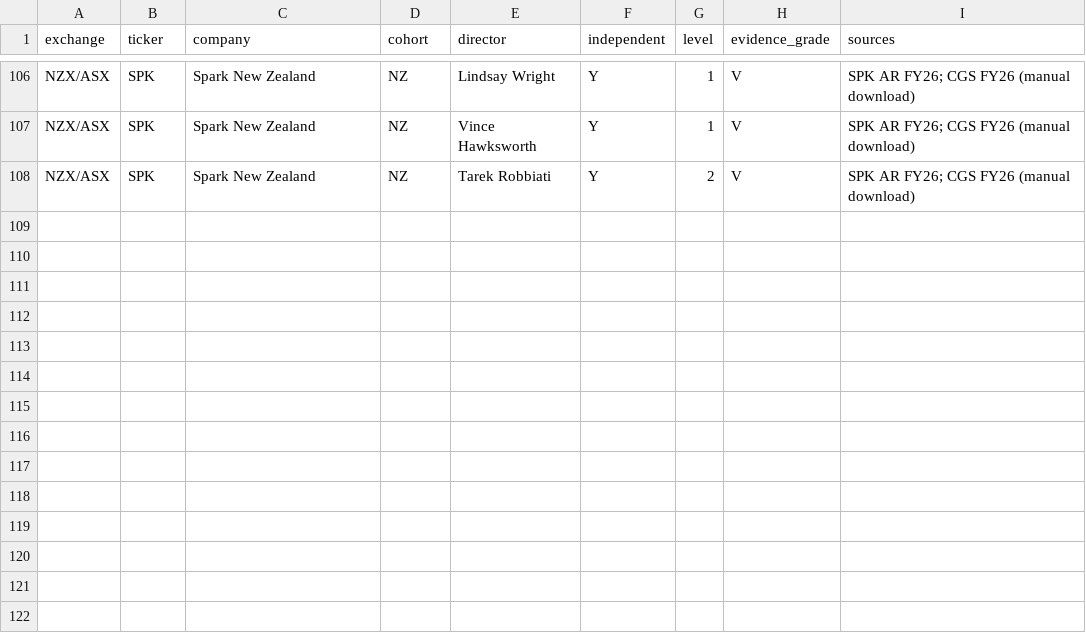
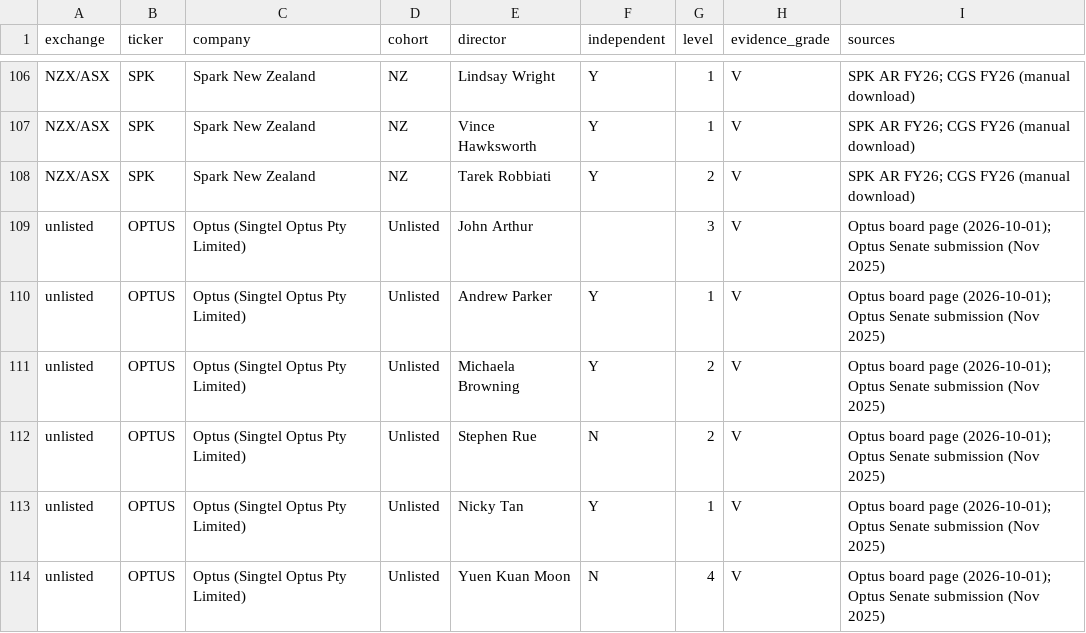
Before and after one commit to IEISI-ORG/BOARDS, a CSV file: data/directors.csv, drawn as a sheet; only a part is shown, gaps mark what is left out.

Commit message:
docs: update board expertise report 2026-10-01

```diff
--- a/data/directors.csv
+++ b/data/directors.csv
@@ -108 +108,7 @@ NZX/ASX,SPK,Spark New Zealand,NZ,Vince Hawksworth,Y,1,V,SPK AR FY26; CGS FY26 (m
 NZX/ASX,SPK,Spark New Zealand,NZ,Tarek Robbiati,Y,2,V,SPK AR FY26; CGS FY26 (manual download)
+unlisted,OPTUS,Optus (Singtel Optus Pty Limited),Unlisted,John Arthur,,3,V,Optus board page (2026-10-01); Optus Senate submission (Nov 2025)
+unlisted,OPTUS,Optus (Singtel Optus Pty Limited),Unlisted,Andrew Parker,Y,1,V,Optus board page (2026-10-01); Optus Senate submission (Nov 2025)
+unlisted,OPTUS,Optus (Singtel Optus Pty Limited),Unlisted,Michaela Browning,Y,2,V,Optus board page (2026-10-01); Optus Senate submission (Nov 2025)
+unlisted,OPTUS,Optus (Singtel Optus Pty Limited),Unlisted,Stephen Rue,N,2,V,Optus board page (2026-10-01); Optus Senate submission (Nov 2025)
+unlisted,OPTUS,Optus (Singtel Optus Pty Limited),Unlisted,Nicky Tan,Y,1,V,Optus board page (2026-10-01); Optus Senate submission (Nov 2025)
+unlisted,OPTUS,Optus (Singtel Optus Pty Limited),Unlisted,Yuen Kuan Moon,N,4,V,Optus board page (2026-10-01); Optus Senate submission (Nov 2025)
```
Also changed, not shown: 8 other files.
